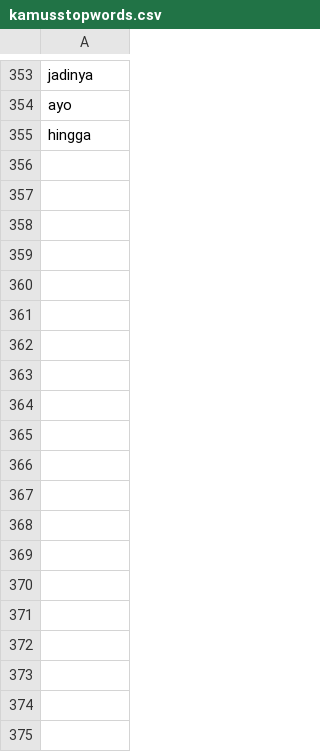
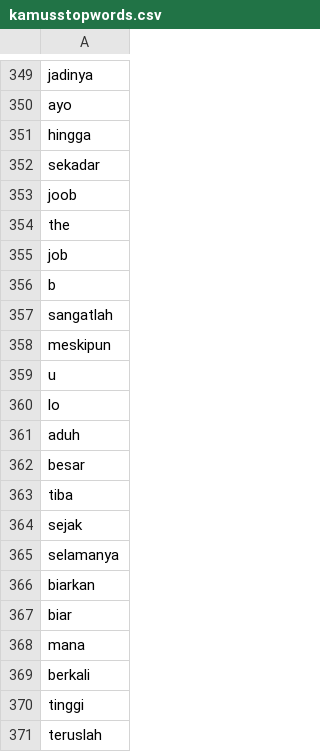
Before and after one commit to rizkyhaya/Stopwords-Removal, a CSV file: kamusstopwords.csv, drawn as a sheet; only a part is shown, gaps mark what is left out; the diff covers the shown part only; the diff names each change by its address in the sheet, - before the commit and + after, or states it on an @@ line.

Commit message:
Add files via upload

```diff
--- a/kamusstopwords.csv
+++ b/kamusstopwords.csv
+row 352: sekadar
+row 353: joob
+row 354: the
+row 355: job
+row 356: b
+row 357: sangatlah
+row 358: meskipun
+row 359: u
+row 360: lo
+row 361: aduh
+row 362: besar
+row 363: tiba
+row 364: sejak
+row 365: selamanya
+row 366: biarkan
+row 367: biar
+row 368: mana
+row 369: berkali
+row 370: tinggi
+row 371: teruslah
```
Also changed, not shown: 116 added rows, 3 removed rows, 1 moved row and 1 edited cell elsewhere in this file.
